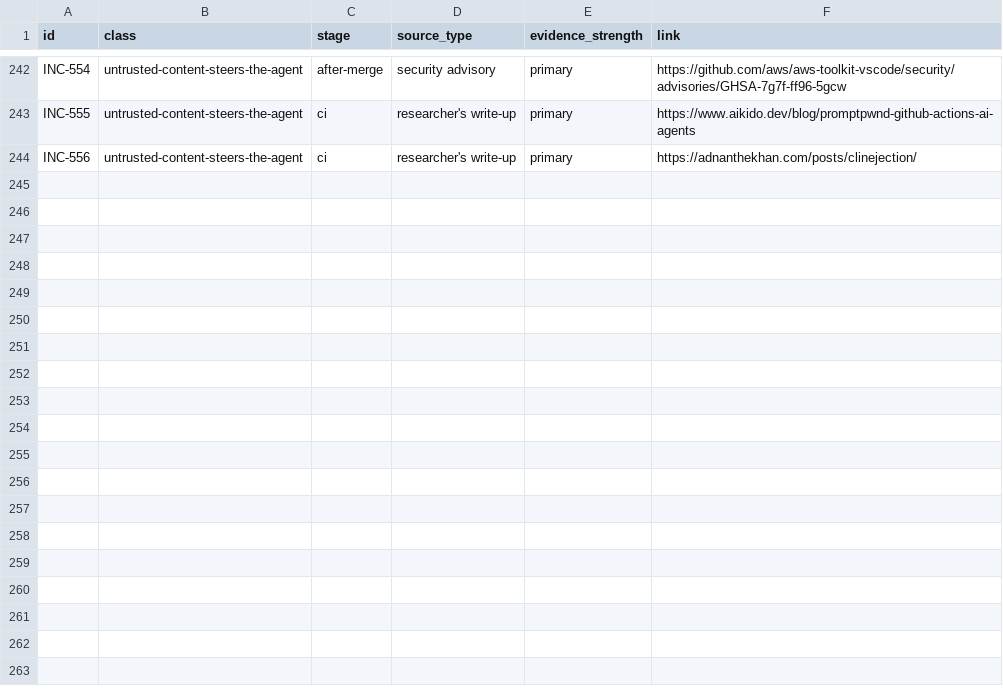
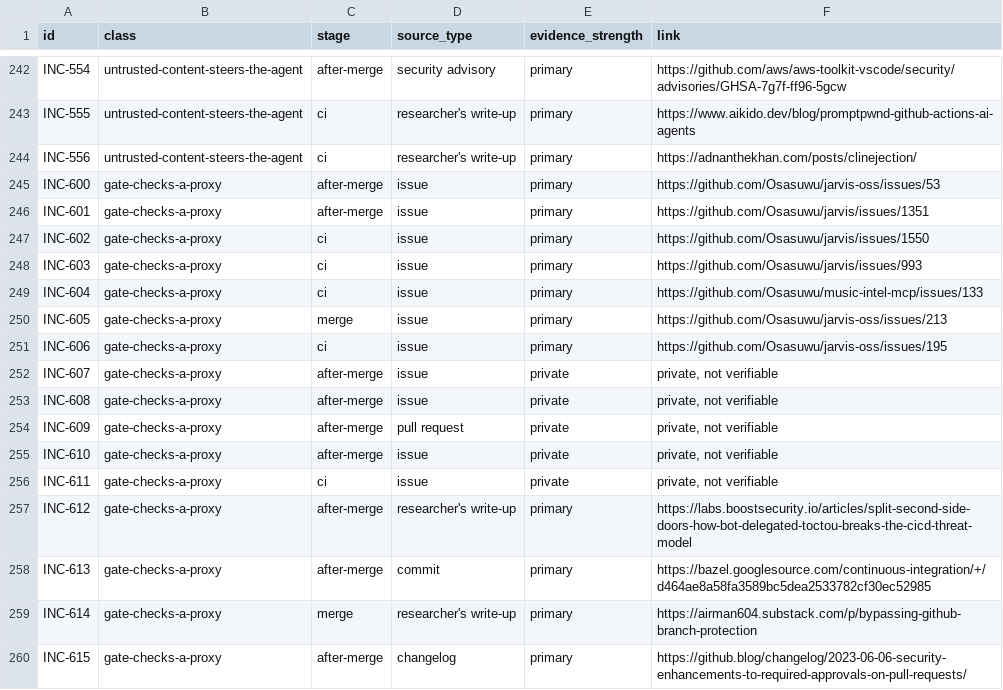
Before and after one commit to Osasuwu/ai-dev-failure-classes, a CSV file: incidents/incidents.csv, drawn as a sheet; only a part is shown, gaps mark what is left out.

```diff
--- a/incidents/incidents.csv
+++ b/incidents/incidents.csv
@@ -244 +244,17 @@ INC-555,untrusted-content-steers-the-agent,ci,researcher's write-up,primary,http
 INC-556,untrusted-content-steers-the-agent,ci,researcher's write-up,primary,https://adnanthekhan.com/posts/clinejection/
+INC-600,gate-checks-a-proxy,after-merge,issue,primary,https://github.com/Osasuwu/jarvis-oss/issues/53
+INC-601,gate-checks-a-proxy,after-merge,issue,primary,https://github.com/Osasuwu/jarvis/issues/1351
+INC-602,gate-checks-a-proxy,ci,issue,primary,https://github.com/Osasuwu/jarvis/issues/1550
+INC-603,gate-checks-a-proxy,ci,issue,primary,https://github.com/Osasuwu/jarvis/issues/993
+INC-604,gate-checks-a-proxy,ci,issue,primary,https://github.com/Osasuwu/music-intel-mcp/issues/133
+INC-605,gate-checks-a-proxy,merge,issue,primary,https://github.com/Osasuwu/jarvis-oss/issues/213
+INC-606,gate-checks-a-proxy,ci,issue,primary,https://github.com/Osasuwu/jarvis-oss/issues/195
+INC-607,gate-checks-a-proxy,after-merge,issue,private,"private, not verifiable"
+INC-608,gate-checks-a-proxy,after-merge,issue,private,"private, not verifiable"
+INC-609,gate-checks-a-proxy,after-merge,pull request,private,"private, not verifiable"
+INC-610,gate-checks-a-proxy,after-merge,issue,private,"private, not verifiable"
+INC-611,gate-checks-a-proxy,ci,issue,private,"private, not verifiable"
+INC-612,gate-checks-a-proxy,after-merge,researcher's write-up,primary,https://labs.boostsecurity.io/articles/split-second-side-doors-how-bot-delegated-toctou-breaks-the-cicd-threat-model
+INC-613,gate-checks-a-proxy,after-merge,commit,primary,https://bazel.googlesource.com/continuous-integration/+/d464ae8a58fa3589bc5dea2533782cf30ec52985
+INC-614,gate-checks-a-proxy,merge,researcher's write-up,primary,https://airman604.substack.com/p/bypassing-github-branch-protection
+INC-615,gate-checks-a-proxy,after-merge,changelog,primary,https://github.blog/changelog/2023-06-06-security-enhancements-to-required-approvals-on-pull-requests/
```
Also changed, not shown: 2 other files.
